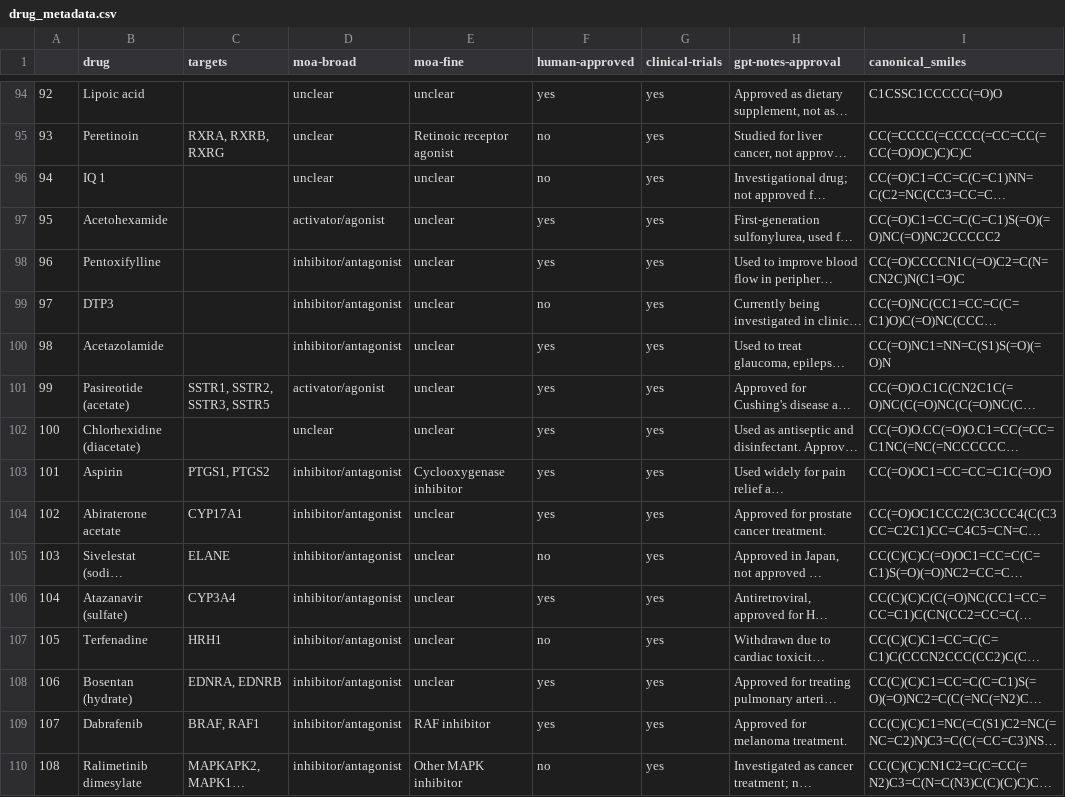
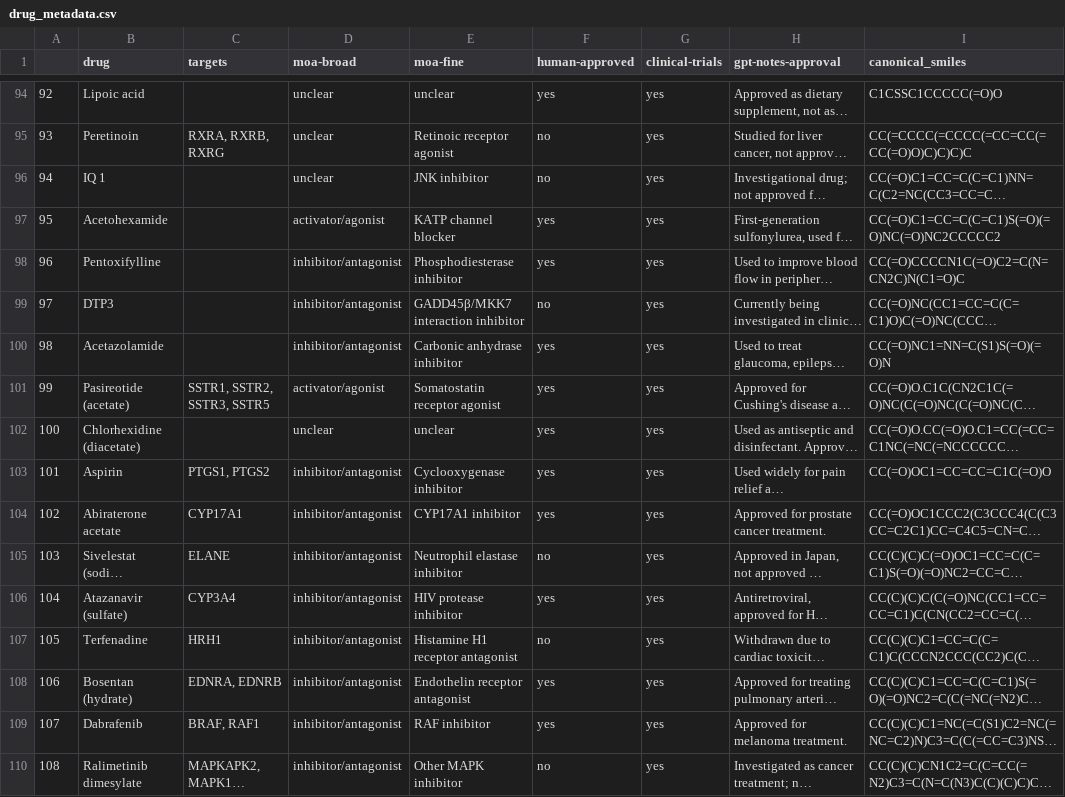
Before and after one commit to jbezney61/PHAROS, a CSV file: metadata/drug_metadata.csv, drawn as a sheet; only a part is shown, gaps mark what is left out; long unchanged cells end in …; the diff covers the shown part only; the diff names each change by its address in the sheet, - before the commit and + after, or states it on an @@ line.

Commit message:
updated drug metadata

```diff
--- a/metadata/drug_metadata.csv
+++ b/metadata/drug_metadata.csv
-E96 (moa-fine): unclear
+E96 (moa-fine): JNK inhibitor
-E97 (moa-fine): unclear
+E97 (moa-fine): KATP channel blocker
-E98 (moa-fine): unclear
+E98 (moa-fine): Phosphodiesterase inhibitor
-E99 (moa-fine): unclear
+E99 (moa-fine): GADD45β/MKK7 interaction inhibitor
-E100 (moa-fine): unclear
+E100 (moa-fine): Carbonic anhydrase inhibitor
-E101 (moa-fine): unclear
+E101 (moa-fine): Somatostatin receptor agonist
-E104 (moa-fine): unclear
+E104 (moa-fine): CYP17A1 inhibitor
-E105 (moa-fine): unclear
+E105 (moa-fine): Neutrophil elastase inhibitor
-E106 (moa-fine): unclear
+E106 (moa-fine): HIV protease inhibitor
-E107 (moa-fine): unclear
+E107 (moa-fine): Histamine H1 receptor antagonist
-E108 (moa-fine): unclear
+E108 (moa-fine): Endothelin receptor antagonist
```
Also changed, not shown: 155 edited cells elsewhere in this file, 2 other files.
